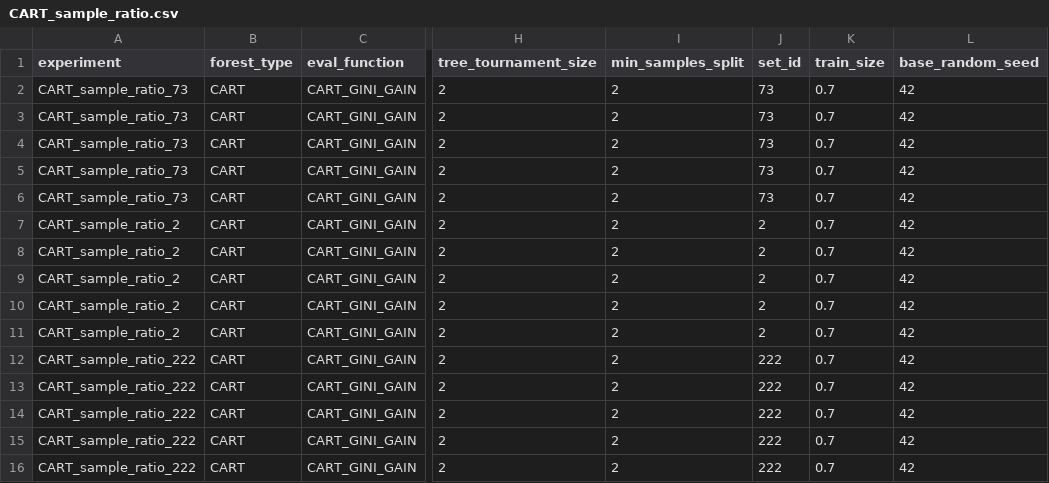
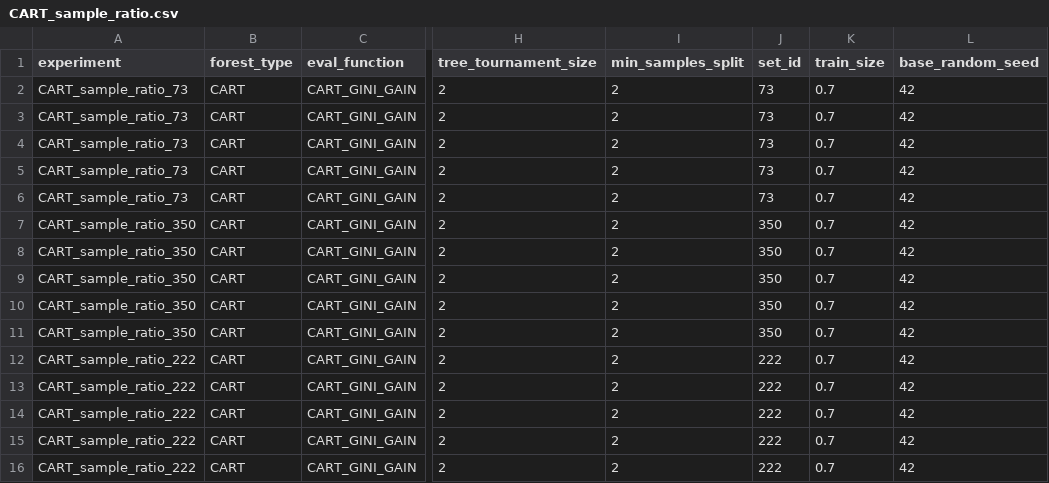
Before and after one commit to KamilMarszalek/uma, a CSV file: experiment_input/CART_sample_ratio.csv, drawn as a sheet; only a part is shown, gaps mark what is left out; the diff names each change by its address in the sheet, - before the commit and + after, or states it on an @@ line.

```diff
--- a/experiment_input/CART_sample_ratio.csv
+++ b/experiment_input/CART_sample_ratio.csv
-A7:A11 (experiment): CART_sample_ratio_2
+A7:A11 (experiment): CART_sample_ratio_350
-J7:J11 (set_id): 2
+J7:J11 (set_id): 350
```
Also changed, not shown: experiment_input/CART_max_depth.csv, experiment_input/CART_tournament_size.csv, 6 other files.
